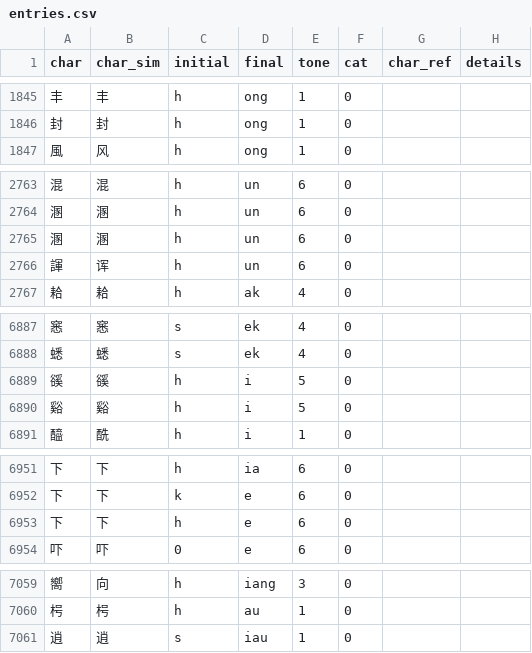
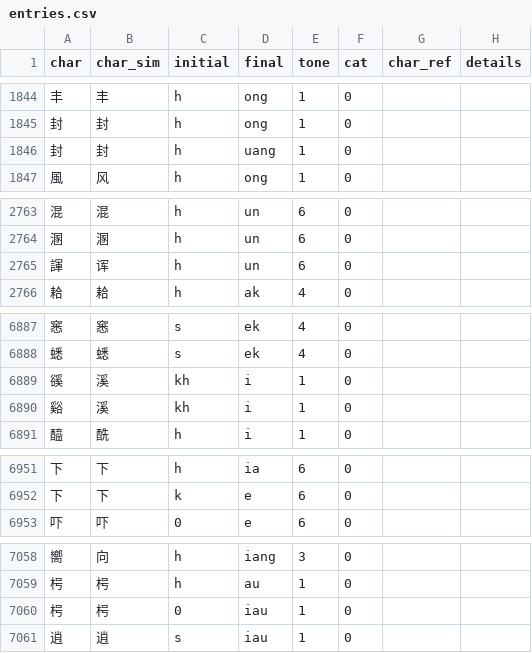
Before and after one commit to pujdict/pujdict, a CSV file: src/.vuepress/public/data/entries.csv, drawn as a sheet; only a part is shown, gaps mark what is left out; the diff covers the shown part only.

```diff
--- a/src/.vuepress/public/data/entries.csv
+++ b/src/.vuepress/public/data/entries.csv
@@ -1846,2 +1845,3 @@ char,char_sim,initial,final,tone,cat,char_ref,details
 封,封,h,ong,1,0,,
+封,封,h,uang,1,0,,
 風,风,h,ong,1,0,,
@@ -2764,3 +2764,2 @@ char,char_sim,initial,final,tone,cat,char_ref,details
 溷,溷,h,un,6,0,,
-溷,溷,h,un,6,0,,
 諢,诨,h,un,6,0,,
@@ -6888,4 +6888,4 @@ char,char_sim,initial,final,tone,cat,char_ref,details
 蟋,蟋,s,ek,4,0,,
-豀,豀,h,i,5,0,,
-谿,谿,h,i,5,0,,
+豀,溪,kh,i,1,0,,
+谿,溪,kh,i,1,0,,
 醯,酰,h,i,1,0,,
@@ -6952,3 +6952,2 @@ char,char_sim,initial,final,tone,cat,char_ref,details
 下,下,k,e,6,0,,
-下,下,h,e,6,0,,
 吓,吓,0,e,6,0,,
@@ -7060,2 +7059,3 @@ char,char_sim,initial,final,tone,cat,char_ref,details
 枵,枵,h,au,1,0,,
+枵,枵,0,iau,1,0,,
 逍,逍,s,iau,1,0,,
```
Also changed, not shown: 5 added rows, 2 removed rows and 32 edited cells elsewhere in this file.
